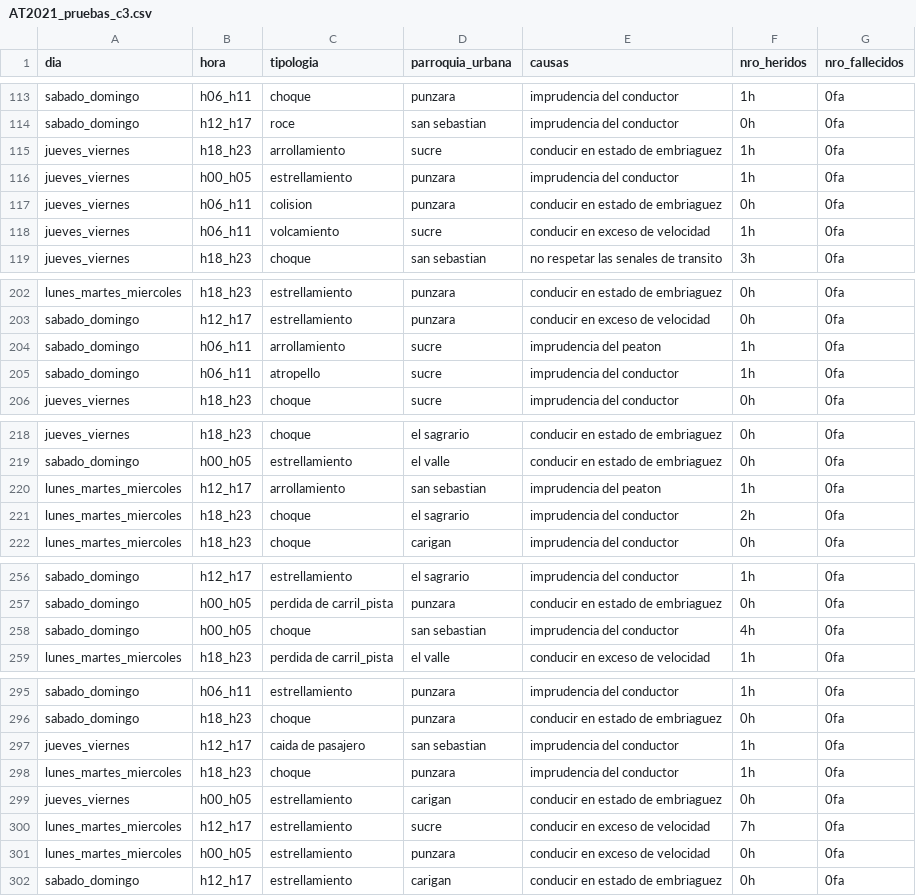
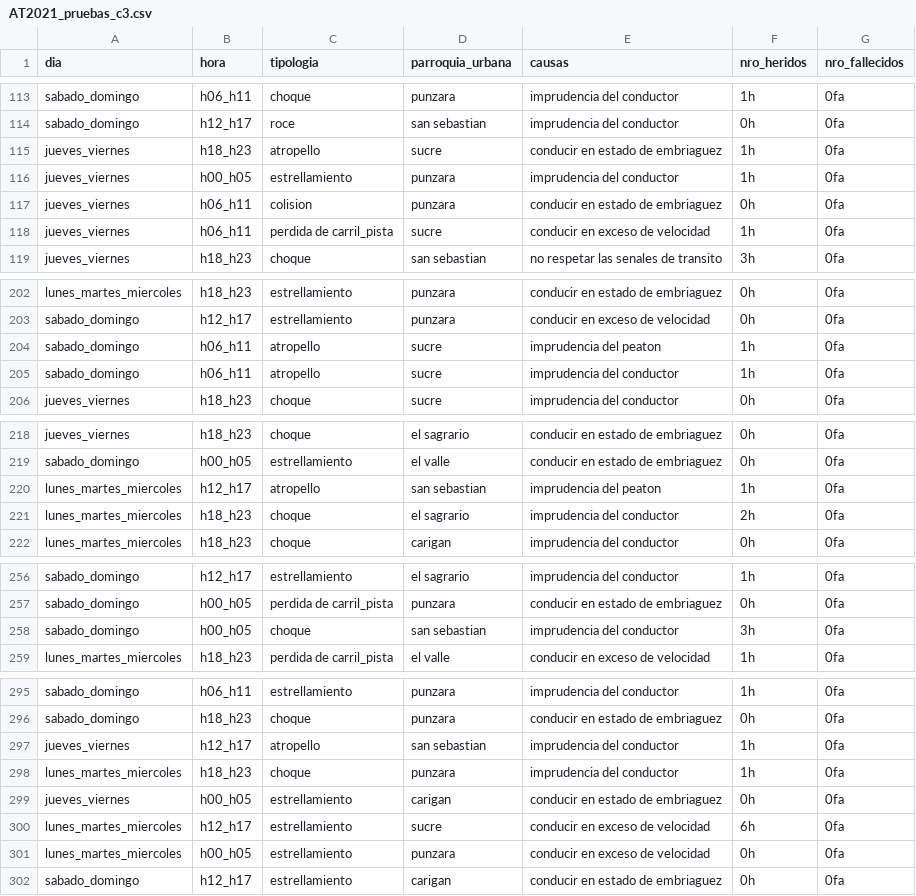
Before and after one commit to Orixstranger/DataMining_Accidentes_Transito_Canton_Loja, a CSV file: Weka/rangos pruebas/AT2021_pruebas_c3.csv, drawn as a sheet; only a part is shown, gaps mark what is left out.

```diff
--- a/Weka/rangos pruebas/AT2021_pruebas_c3.csv
+++ b/Weka/rangos pruebas/AT2021_pruebas_c3.csv
@@ -114,6 +114,6 @@ sabado_domingo,h06_h11,choque,punzara,imprudencia del conductor,1h,0fa
 sabado_domingo,h12_h17,roce,san sebastian,imprudencia del conductor,0h,0fa
-jueves_viernes,h18_h23,arrollamiento,sucre,conducir en estado de embriaguez,1h,0fa
+jueves_viernes,h18_h23,atropello,sucre,conducir en estado de embriaguez,1h,0fa
 jueves_viernes,h00_h05,estrellamiento,punzara,imprudencia del conductor,1h,0fa
 jueves_viernes,h06_h11,colision,punzara,conducir en estado de embriaguez,0h,0fa
-jueves_viernes,h06_h11,volcamiento,sucre,conducir en exceso de velocidad,1h,0fa
+jueves_viernes,h06_h11,perdida de carril_pista,sucre,conducir en exceso de velocidad,1h,0fa
 jueves_viernes,h18_h23,choque,san sebastian,no respetar las senales de transito,3h,0fa
@@ -203,3 +203,3 @@ lunes_martes_miercoles,h18_h23,estrellamiento,punzara,conducir en estado de embr
 sabado_domingo,h12_h17,estrellamiento,punzara,conducir en exceso de velocidad,0h,0fa
-sabado_domingo,h06_h11,arrollamiento,sucre,imprudencia del peaton,1h,0fa
+sabado_domingo,h06_h11,atropello,sucre,imprudencia del peaton,1h,0fa
 sabado_domingo,h06_h11,atropello,sucre,imprudencia del conductor,1h,0fa
@@ -219,3 +219,3 @@ jueves_viernes,h18_h23,choque,el sagrario,conducir en estado de embriaguez,0h,0f
 sabado_domingo,h00_h05,estrellamiento,el valle,conducir en estado de embriaguez,0h,0fa
-lunes_martes_miercoles,h12_h17,arrollamiento,san sebastian,imprudencia del peaton,1h,0fa
+lunes_martes_miercoles,h12_h17,atropello,san sebastian,imprudencia del peaton,1h,0fa
 lunes_martes_miercoles,h18_h23,choque,el sagrario,imprudencia del conductor,2h,0fa
@@ -257,3 +257,3 @@ sabado_domingo,h12_h17,estrellamiento,el sagrario,imprudencia del conductor,1h,0
 sabado_domingo,h00_h05,perdida de carril_pista,punzara,conducir en estado de embriaguez,0h,0fa
-sabado_domingo,h00_h05,choque,san sebastian,imprudencia del conductor,4h,0fa
+sabado_domingo,h00_h05,choque,san sebastian,imprudencia del conductor,3h,0fa
 lunes_martes_miercoles,h18_h23,perdida de carril_pista,el valle,conducir en exceso de velocidad,1h,0fa
@@ -296,6 +296,6 @@ sabado_domingo,h06_h11,estrellamiento,punzara,imprudencia del conductor,1h,0fa
 sabado_domingo,h18_h23,choque,punzara,conducir en estado de embriaguez,0h,0fa
-jueves_viernes,h12_h17,caida de pasajero,san sebastian,imprudencia del conductor,1h,0fa
+jueves_viernes,h12_h17,atropello,san sebastian,imprudencia del conductor,1h,0fa
 lunes_martes_miercoles,h18_h23,choque,punzara,imprudencia del conductor,1h,0fa
 jueves_viernes,h00_h05,estrellamiento,carigan,conducir en estado de embriaguez,0h,0fa
-lunes_martes_miercoles,h12_h17,estrellamiento,sucre,conducir en exceso de velocidad,7h,0fa
+lunes_martes_miercoles,h12_h17,estrellamiento,sucre,conducir en exceso de velocidad,6h,0fa
 lunes_martes_miercoles,h00_h05,estrellamiento,punzara,conducir en exceso de velocidad,0h,0fa
```
Also changed, not shown: Rangos/AT2018_2019_2020_NBD_caso1.csv, Weka/rangos pruebas/AT2021_pruebas_c1.csv, 17 other files.
